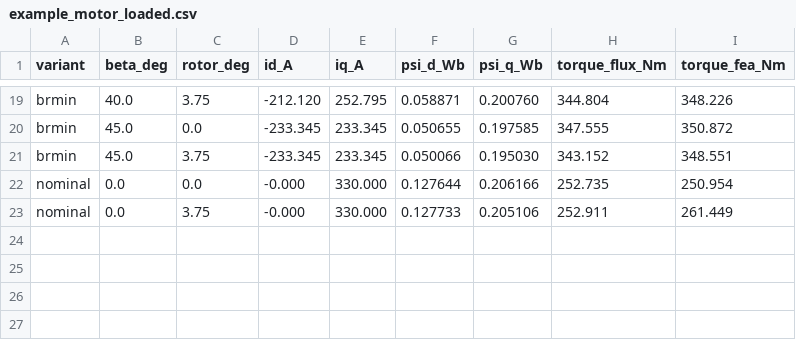
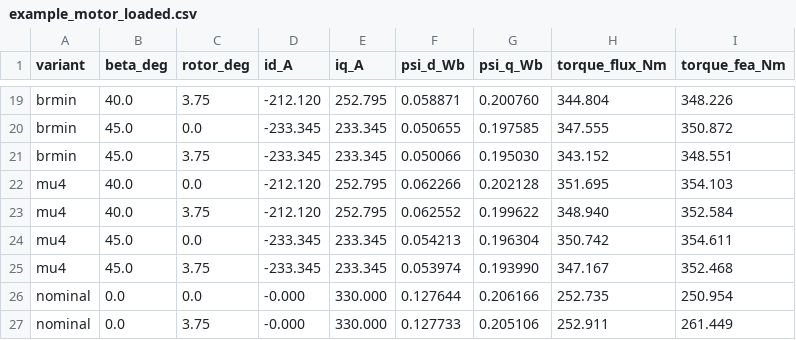
Before and after one commit to Gnho-UOU/motorlab, a CSV file: data/fea/example_motor_loaded.csv, drawn as a sheet; only a part is shown, gaps mark what is left out; the diff names each change by its address in the sheet, - before the commit and + after, or states it on an @@ line.

```diff
--- a/data/fea/example_motor_loaded.csv
+++ b/data/fea/example_motor_loaded.csv
+row 22: mu4 | 40.0 | 0.0 | -212.120 | 252.795 | 0.062266 | 0.202128 | 351.695 | 354.103
+row 23: mu4 | 40.0 | 3.75 | -212.120 | 252.795 | 0.062552 | 0.199622 | 348.940 | 352.584
+row 24: mu4 | 45.0 | 0.0 | -233.345 | 233.345 | 0.054213 | 0.196304 | 350.742 | 354.611
+row 25: mu4 | 45.0 | 3.75 | -233.345 | 233.345 | 0.053974 | 0.193990 | 347.167 | 352.468
```
Also changed, not shown: 12 other files.
